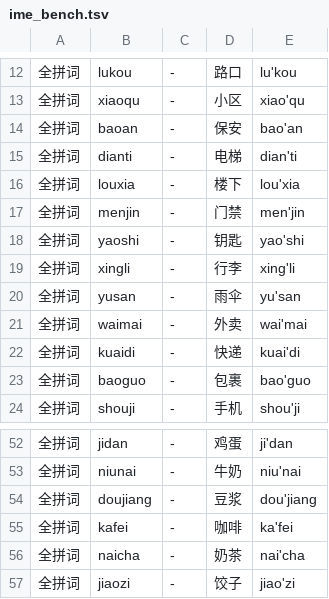
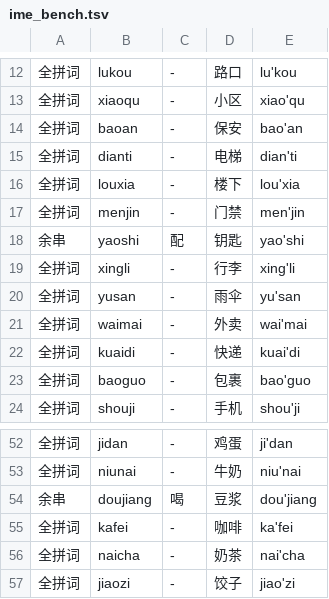
Before and after one commit to 904177233/ximake-keyboard, a TSV file: tools/dict/ime_bench.tsv, drawn as a sheet; only a part is shown, gaps mark what is left out.

```diff
--- a/tools/dict/ime_bench.tsv
+++ b/tools/dict/ime_bench.tsv
@@ -17,3 +17,3 @@
 全拼词	menjin	-	门禁	men'jin
-全拼词	yaoshi	-	钥匙	yao'shi
+余串	yaoshi	配	钥匙	yao'shi
 全拼词	xingli	-	行李	xing'li
@@ -53,3 +53,3 @@
 全拼词	niunai	-	牛奶	niu'nai
-全拼词	doujiang	-	豆浆	dou'jiang
+余串	doujiang	喝	豆浆	dou'jiang
 全拼词	kafei	-	咖啡	ka'fei
```
Also changed, not shown: 15 other files.
